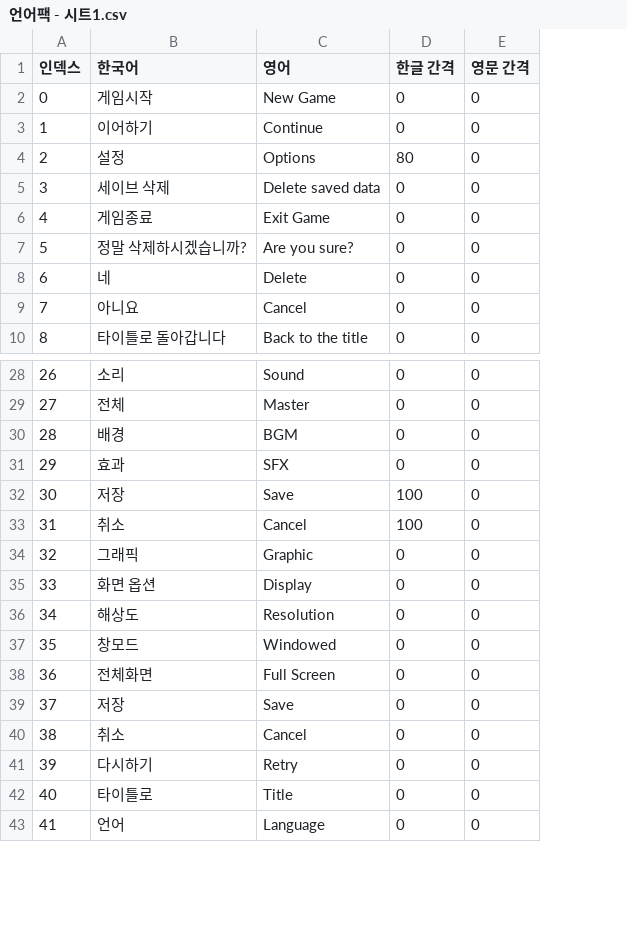
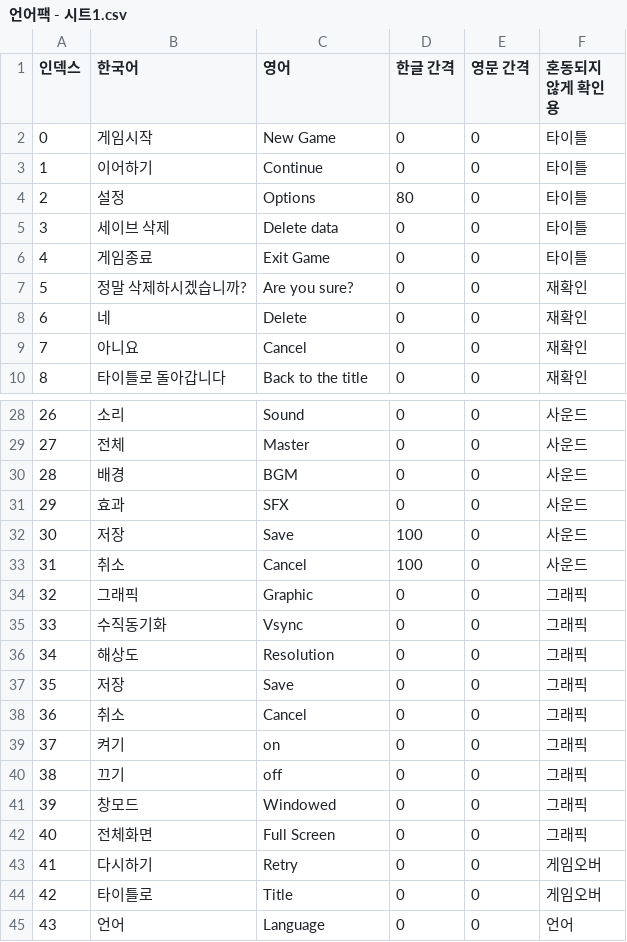
Before and after one commit to sin49/SBSBattery, a CSV file: Assets/UI/UIresources/언어팩 - 시트1.csv, drawn as a sheet; only a part is shown, gaps mark what is left out; addresses are those after the commit; the diff names each change by its address in the sheet, - before the commit and + after, or states it on an @@ line.

```diff
--- a/Assets/UI/UIresources/언어팩 - 시트1.csv
+++ b/Assets/UI/UIresources/언어팩 - 시트1.csv
+column F (혼동되지 않게 확인용), rows 2-10: 타이틀 | 타이틀 | 타이틀 | 타이틀 | 타이틀 | 재확인 | 재확인 | 재확인 | 재확인; rows 28-36: 사운드 | 사운드 | 사운드 | 사운드 | 사운드 | 사운드 | 그래픽 | 그래픽 | 그래픽; rows 41-45: 그래픽 | 그래픽 | 게임오버 | 게임오버 | 언어
-C5 (영어): Delete saved data
+C5 (영어): Delete data
-B35 (한국어): 화면 옵션
+B35 (한국어): 수직동기화
-C35 (영어): Display
+C35 (영어): Vsync
@@ row 39 moved to row 37: 35 @@
@@ row 40 moved to row 38: 36 @@
+row 39: 37 | 켜기 | on | 0 | 0 | 그래픽
+row 40: 38 | 끄기 | off | 0 | 0 | 그래픽
@@ column A (인덱스) renumbered from row 41 down @@
```
Also changed, not shown: Assets/UI/UIresources/튜토 대사 CSV.csv, 24 other files.
